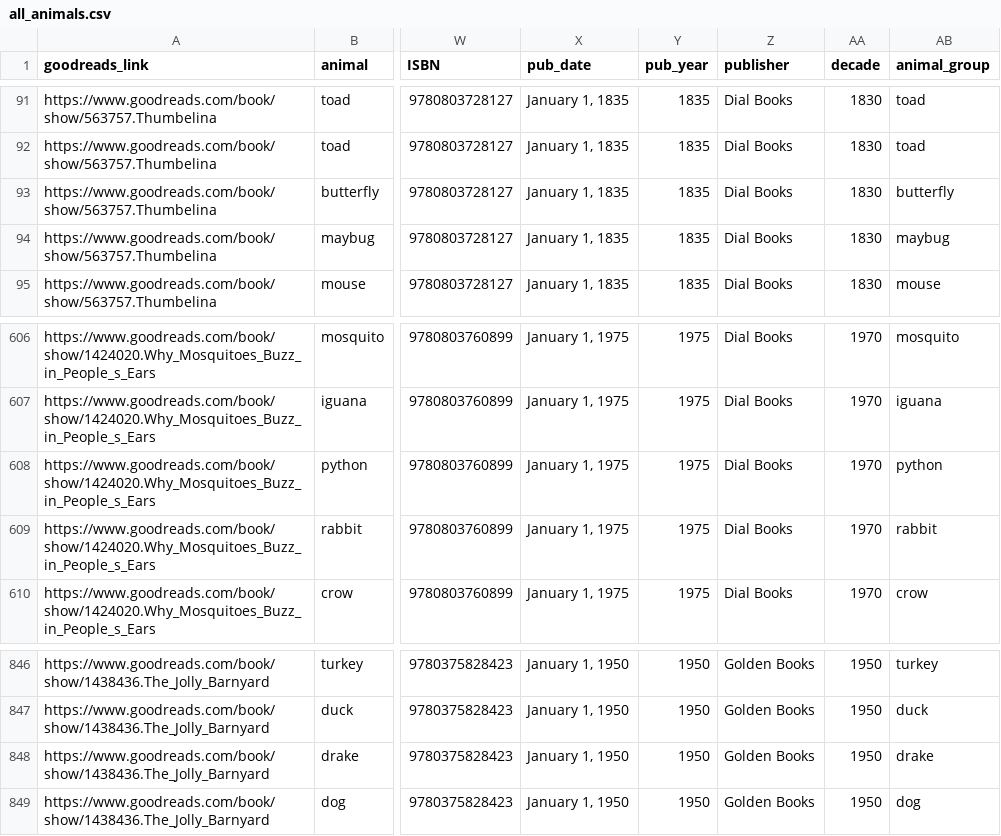
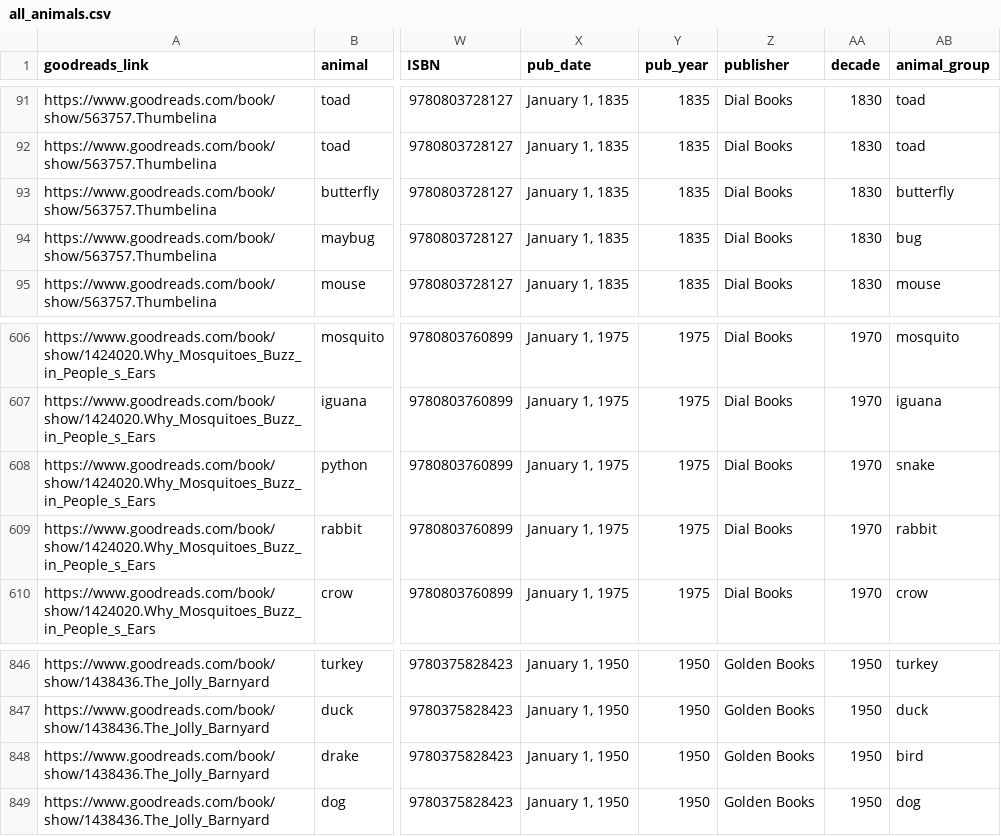
Before and after one commit to melaniewalsh/name-game, a CSV file: src/data/all_animals.csv, drawn as a sheet; only a part is shown, gaps mark what is left out; the diff names each change by its address in the sheet, - before the commit and + after, or states it on an @@ line.

Commit message:
update all_animals csv

```diff
--- a/src/data/all_animals.csv
+++ b/src/data/all_animals.csv
-AB94 (animal_group): maybug
+AB94 (animal_group): bug
-AB608 (animal_group): python
+AB608 (animal_group): snake
-AB848 (animal_group): drake
+AB848 (animal_group): bird
```
